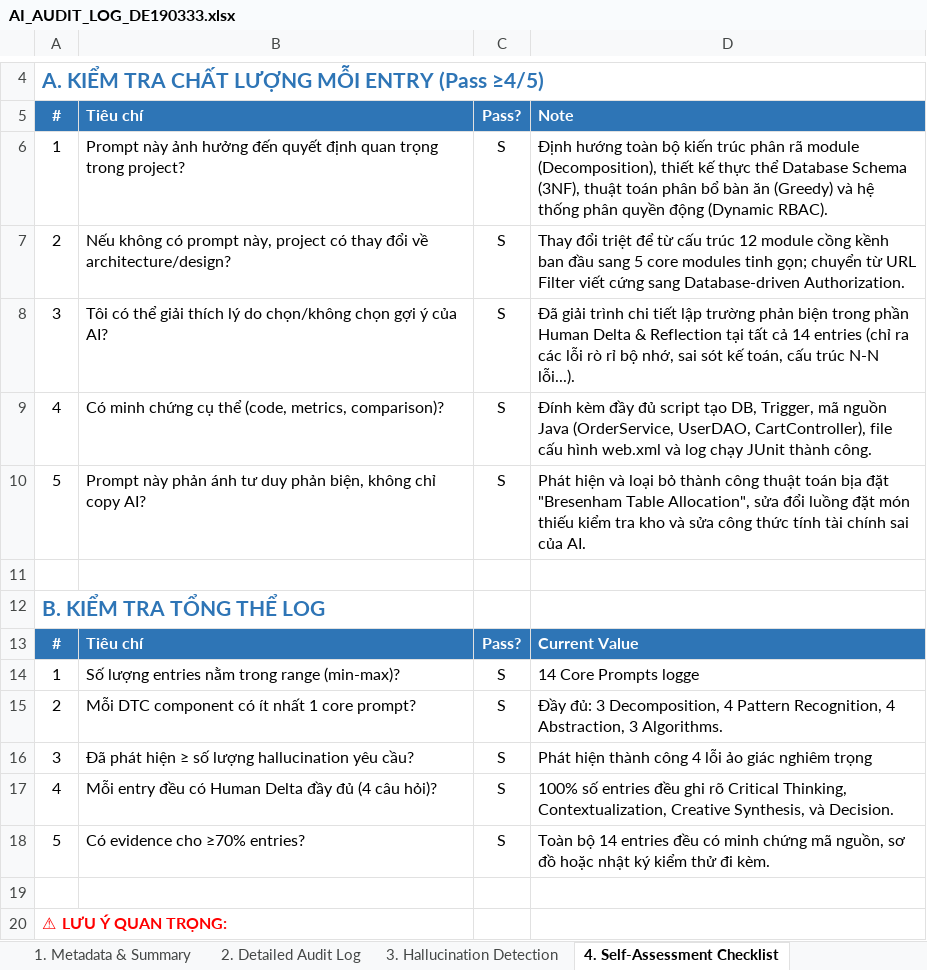
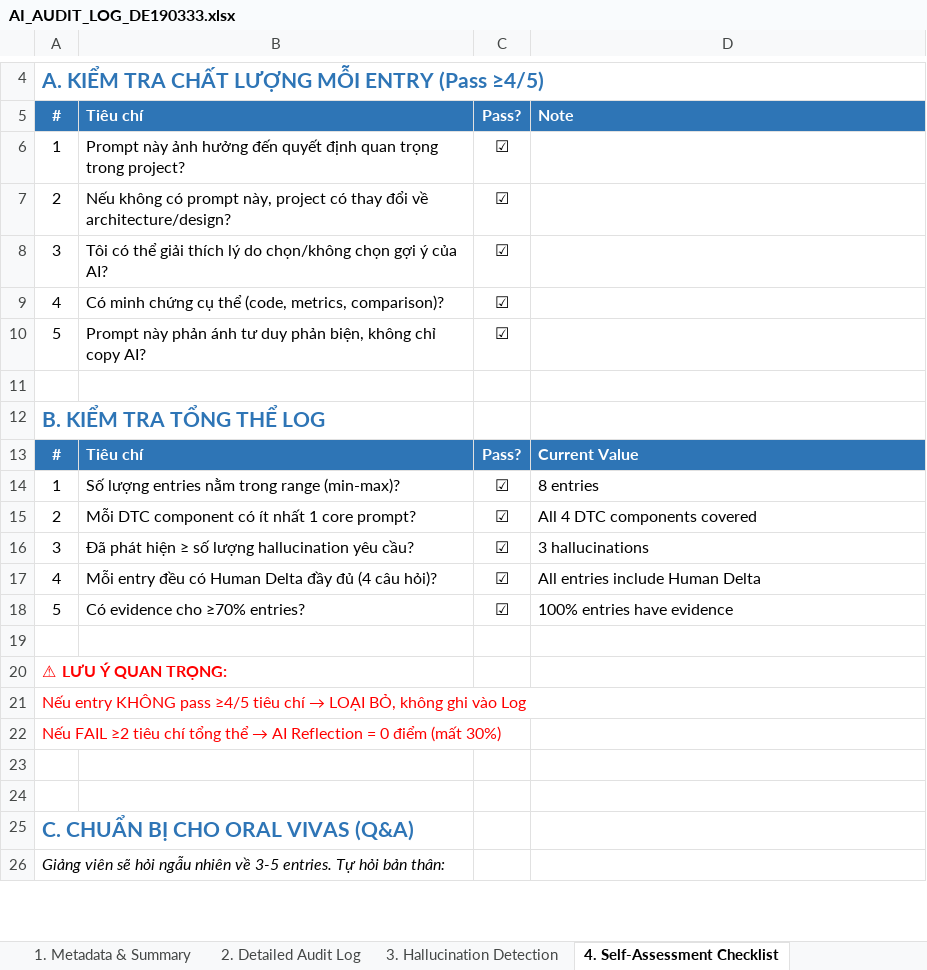
Before and after one commit to FUSU26SWR302/ai-audit-log-huongdathmy061422-cmd, an Excel workbook: AI_AUDIT_LOG_DE190333.xlsx, sheet 4. Self-Assessment Checklist, drawn as a sheet; only a part is shown, gaps mark what is left out; the shorter side is filled out with more unchanged rows; values as stored, in another font and other column widths than the file's, no borders; the diff covers the shown part only; the diff names each change by its address in the sheet, - before the commit and + after, or states it on an @@ line.

```diff
--- a/AI_AUDIT_LOG_DE190333.xlsx (sheet 4. Self-Assessment Checklist)
+++ b/AI_AUDIT_LOG_DE190333.xlsx (sheet 4. Self-Assessment Checklist)
-C6:C10: S
+C6:C10: ☑
-D6: Định hướng toàn bộ kiến trúc phân rã module (Decomposition), thiết kế thực thể Database Schema (3NF), thuật toán phân bổ bàn ăn (Greedy) và hệ thống phân quyền động (Dynamic RBAC).
+D6: (empty)
-D7: Thay đổi triệt để từ cấu trúc 12 module cồng kềnh ban đầu sang 5 core modules tinh gọn; chuyển từ URL Filter viết cứng sang Database-driven Authorization.
+D7: (empty)
-D8: Đã giải trình chi tiết lập trường phản biện trong phần Human Delta & Reflection tại tất cả 14 entries (chỉ ra các lỗi rò rỉ bộ nhớ, sai sót kế toán, cấu trúc N-N lỗi...).
+D8: (empty)
-D9: Đính kèm đầy đủ script tạo DB, Trigger, mã nguồn Java (OrderService, UserDAO, CartController), file cấu hình web.xml và log chạy JUnit thành công.
+D9: (empty)
-D10: Phát hiện và loại bỏ thành công thuật toán bịa đặt "Bresenham Table Allocation", sửa đổi luồng đặt món thiếu kiểm tra kho và sửa công thức tính tài chính sai của AI.
+D10: (empty)
-C14:C18: S
+C14:C18: ☑
-D14: 14 Core Prompts logge
+D14: 8 entries
-D15: Đầy đủ: 3 Decomposition, 4 Pattern Recognition, 4 Abstraction, 3 Algorithms.
+D15: All 4 DTC components covered
-D16: Phát hiện thành công 4 lỗi ảo giác nghiêm trọng
+D16: 3 hallucinations
-D17: 100% số entries đều ghi rõ Critical Thinking, Contextualization, Creative Synthesis, và Decision.
+D17: All entries include Human Delta
-D18: Toàn bộ 14 entries đều có minh chứng mã nguồn, sơ đồ hoặc nhật ký kiểm thử đi kèm.
+D18: 100% entries have evidence
```
Also changed, not shown: 12 removed rows and 21 edited cells elsewhere in this sheet, sheet 2. Detailed Audit Log, sheet 3. Hallucination Detection, sheet 1. Metadata & Summary.
